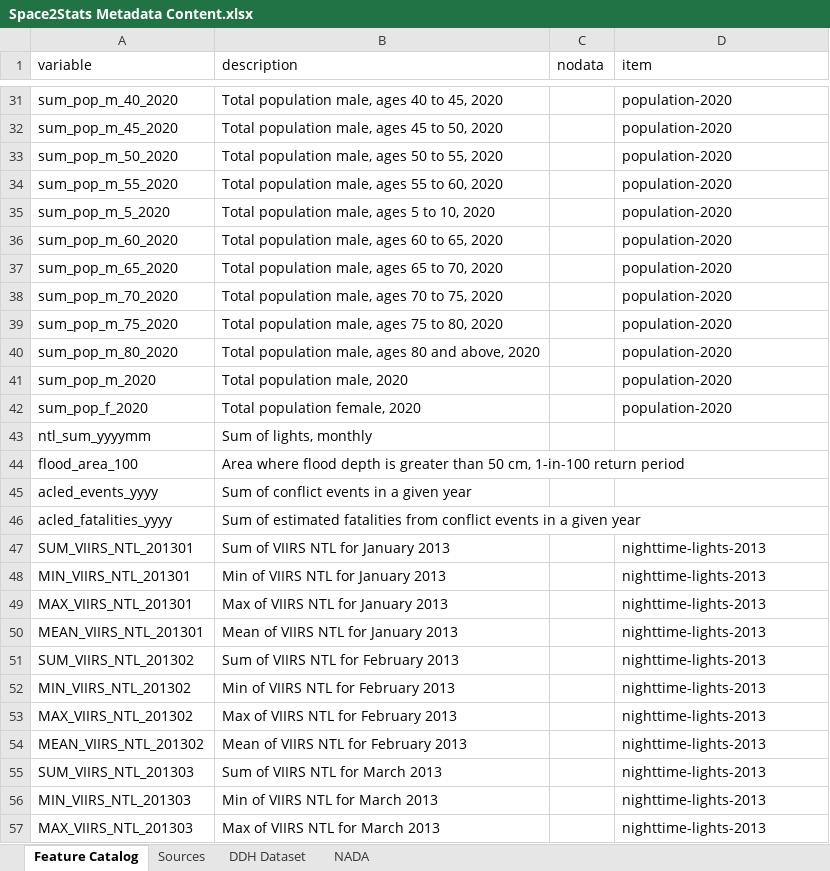
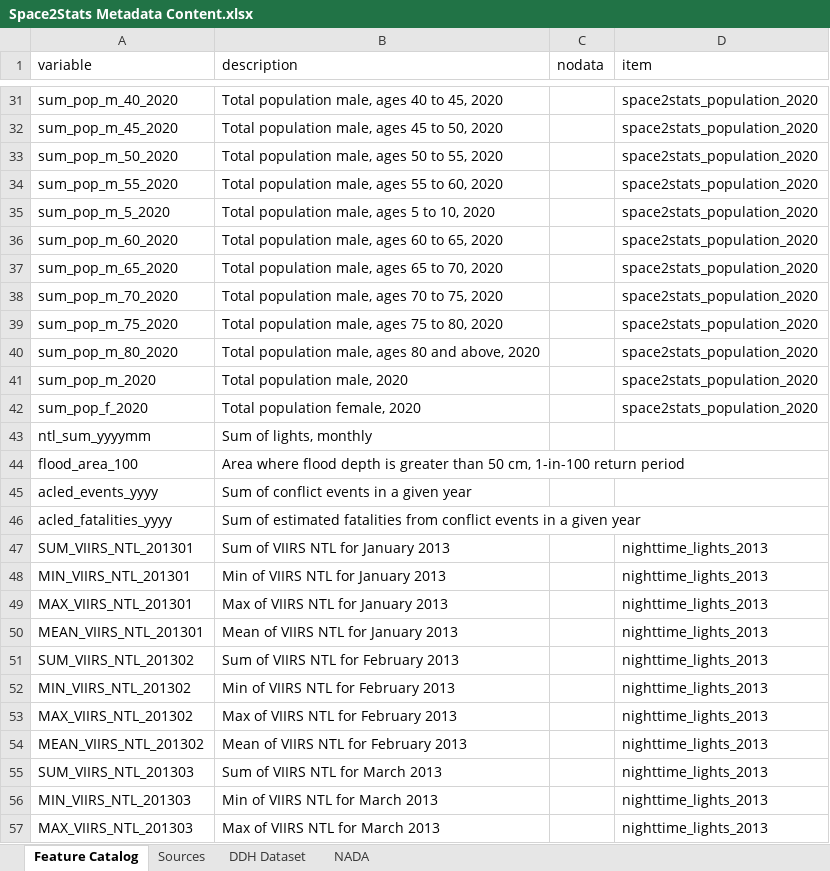
Before and after one commit to worldbank/DECAT_Space2Stats, an Excel workbook: space2stats_api/src/space2stats_ingest/METADATA/Space2Stats Metadata Content.xlsx, sheet Feature Catalog, drawn as a sheet; only a part is shown, gaps mark what is left out; values as stored, in another font and other column widths than the file's, no borders; table styles not drawn; the diff covers the shown part only; the diff names each change by its address in the sheet, - before the commit and + after, or states it on an @@ line.

Commit message:
fix: rename item ids back to original

```diff
--- a/space2stats_api/src/space2stats_ingest/METADATA/Space2Stats Metadata Content.xlsx (sheet Feature Catalog)
+++ b/space2stats_api/src/space2stats_ingest/METADATA/Space2Stats Metadata Content.xlsx (sheet Feature Catalog)
-D31:D42 (item): population-2020
+D31:D42 (item): space2stats_population_2020
-D47:D57 (item): nighttime-lights-2013
+D47:D57 (item): nighttime_lights_2013
```
Also changed, not shown: 67 edited cells elsewhere in this sheet, sheet Sources, 5 other files.
